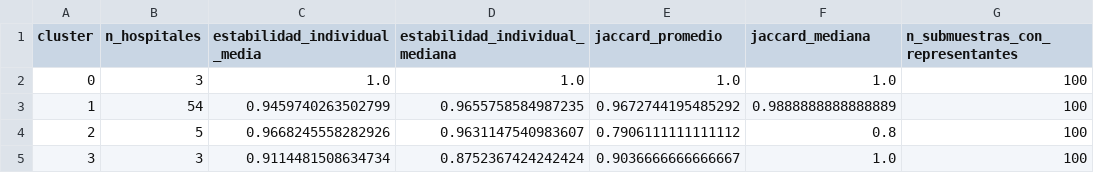
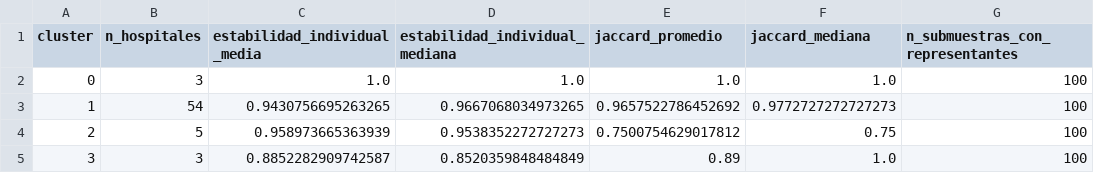
Before and after one commit to reii23/chile-hospital-grd-profiling, a CSV file: reports/tables/estabilidad_por_grupo.csv, drawn as a sheet.

```diff
--- a/reports/tables/estabilidad_por_grupo.csv
+++ b/reports/tables/estabilidad_por_grupo.csv
@@ -2,4 +2,4 @@ cluster,n_hospitales,estabilidad_individual_media,estabilidad_individual_mediana
 0,3,1.0,1.0,1.0,1.0,100
-1,54,0.9459740263502799,0.9655758584987235,0.9672744195485292,0.9888888888888889,100
-2,5,0.9668245558282926,0.9631147540983607,0.7906111111111112,0.8,100
-3,3,0.9114481508634734,0.8752367424242424,0.9036666666666667,1.0,100
+1,54,0.9430756695263265,0.9667068034973265,0.9657522786452692,0.9772727272727273,100
+2,5,0.958973665363939,0.9538352272727273,0.7500754629017812,0.75,100
+3,3,0.8852282909742587,0.8520359848484849,0.89,1.0,100
```
Also changed, not shown: reports/tables/estabilidad_individual.csv, reports/tables/estabilidad_submuestreo.csv, 5 other files.
